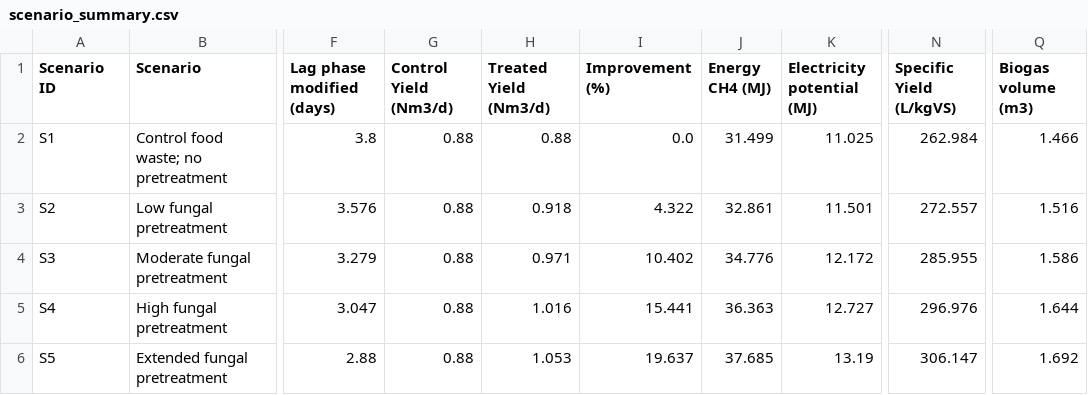
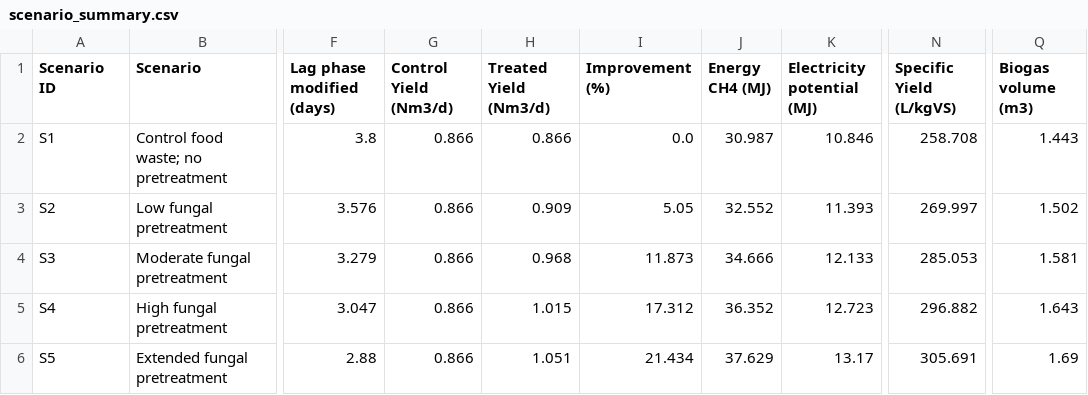
Before and after one commit to PTwo22/ADM1-simulation, a CSV file: output/scenario_summary.csv, drawn as a sheet; only a part is shown, gaps mark what is left out; the diff covers the shown part only; the diff names each change by its address in the sheet, - before the commit and + after, or states it on an @@ line.

Commit message:
modified b_baseline

```diff
--- a/output/scenario_summary.csv
+++ b/output/scenario_summary.csv
-G2:G6 (Control Yield (Nm3/d)): 0.88
+G2:G6 (Control Yield (Nm3/d)): 0.866
-H2 (Treated Yield (Nm3/d)): 0.88
+H2 (Treated Yield (Nm3/d)): 0.866
-J2 (Energy CH4 (MJ)): 31.499
+J2 (Energy CH4 (MJ)): 30.987
-K2 (Electricity potential (MJ)): 11.025
+K2 (Electricity potential (MJ)): 10.846
-N2 (Specific Yield (L/kgVS)): 262.984
+N2 (Specific Yield (L/kgVS)): 258.708
-Q2 (Biogas volume (m3)): 1.466
+Q2 (Biogas volume (m3)): 1.443
-H3 (Treated Yield (Nm3/d)): 0.918
+H3 (Treated Yield (Nm3/d)): 0.909
-I3 (Improvement (%)): 4.322
+I3 (Improvement (%)): 5.05
-J3 (Energy CH4 (MJ)): 32.861
+J3 (Energy CH4 (MJ)): 32.552
-K3 (Electricity potential (MJ)): 11.501
+K3 (Electricity potential (MJ)): 11.393
-N3 (Specific Yield (L/kgVS)): 272.557
+N3 (Specific Yield (L/kgVS)): 269.997
-Q3 (Biogas volume (m3)): 1.516
+Q3 (Biogas volume (m3)): 1.502
-H4 (Treated Yield (Nm3/d)): 0.971
+H4 (Treated Yield (Nm3/d)): 0.968
-I4 (Improvement (%)): 10.402
+I4 (Improvement (%)): 11.873
-J4 (Energy CH4 (MJ)): 34.776
+J4 (Energy CH4 (MJ)): 34.666
-K4 (Electricity potential (MJ)): 12.172
+K4 (Electricity potential (MJ)): 12.133
-N4 (Specific Yield (L/kgVS)): 285.955
+N4 (Specific Yield (L/kgVS)): 285.053
-Q4 (Biogas volume (m3)): 1.586
+Q4 (Biogas volume (m3)): 1.581
-H5 (Treated Yield (Nm3/d)): 1.016
+H5 (Treated Yield (Nm3/d)): 1.015
-I5 (Improvement (%)): 15.441
+I5 (Improvement (%)): 17.312
-J5 (Energy CH4 (MJ)): 36.363
+J5 (Energy CH4 (MJ)): 36.352
-K5 (Electricity potential (MJ)): 12.727
+K5 (Electricity potential (MJ)): 12.723
-N5 (Specific Yield (L/kgVS)): 296.976
+N5 (Specific Yield (L/kgVS)): 296.882
-Q5 (Biogas volume (m3)): 1.644
+Q5 (Biogas volume (m3)): 1.643
-H6 (Treated Yield (Nm3/d)): 1.053
+H6 (Treated Yield (Nm3/d)): 1.051
-I6 (Improvement (%)): 19.637
+I6 (Improvement (%)): 21.434
-J6 (Energy CH4 (MJ)): 37.685
+J6 (Energy CH4 (MJ)): 37.629
-K6 (Electricity potential (MJ)): 13.19
+K6 (Electricity potential (MJ)): 13.17
-N6 (Specific Yield (L/kgVS)): 306.147
+N6 (Specific Yield (L/kgVS)): 305.691
-Q6 (Biogas volume (m3)): 1.692
+Q6 (Biogas volume (m3)): 1.69
```
Also changed, not shown: 28 edited cells elsewhere in this file, 10 other files.
